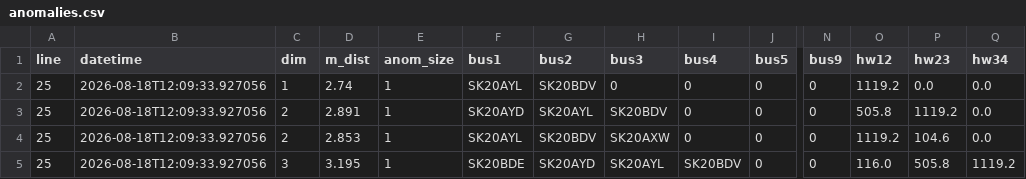
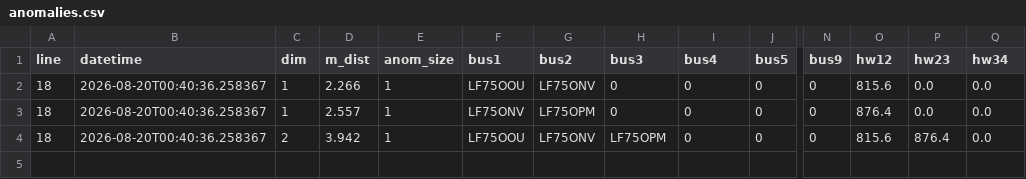
Before and after one commit to alejp1998/bus-headways-anom-detection, a CSV file: London/Data/Anomalies/anomalies.csv, drawn as a sheet; only a part is shown, gaps mark what is left out; rows hold the shown columns only; the diff names each change by its address in the sheet, - before the commit and + after, or states it on an @@ line.

```diff
--- a/London/Data/Anomalies/anomalies.csv
+++ b/London/Data/Anomalies/anomalies.csv
-A2:A4 (line): 25
+A2:A4 (line): 18
-B2:B4 (datetime): 2026-08-18T12:09:33.927056
+B2:B4 (datetime): 2026-08-20T00:40:36.258367
-D2 (m_dist): 2.74
+D2 (m_dist): 2.266
-F2 (bus1): SK20AYL
+F2 (bus1): LF75OOU
-G2 (bus2): SK20BDV
+G2 (bus2): LF75ONV
-O2 (hw12): 1119.2
+O2 (hw12): 815.6
-C3 (dim): 2
+C3 (dim): 1
-D3 (m_dist): 2.891
+D3 (m_dist): 2.557
-F3 (bus1): SK20AYD
+F3 (bus1): LF75ONV
-G3 (bus2): SK20AYL
+G3 (bus2): LF75OPM
-H3 (bus3): SK20BDV
+H3 (bus3): 0
-O3 (hw12): 505.8
+O3 (hw12): 876.4
-P3 (hw23): 1119.2
+P3 (hw23): 0.0
-D4 (m_dist): 2.853
+D4 (m_dist): 3.942
-F4 (bus1): SK20AYL
+F4 (bus1): LF75OOU
-G4 (bus2): SK20BDV
+G4 (bus2): LF75ONV
-H4 (bus3): SK20AXW
+H4 (bus3): LF75OPM
-O4 (hw12): 1119.2
+O4 (hw12): 815.6
-P4 (hw23): 104.6
+P4 (hw23): 876.4
-row 5: 25 | 2026-08-18T12:09:33.927056 | 3 | 3.195 | 1 | SK20BDE | SK20AYD | SK20AYL | SK20BDV | 0 | 0 | 116.0 | 505.8 | 1119.2
```
Also changed, not shown: London/Data/RealTime/headways_burst.csv, 8 other files.
